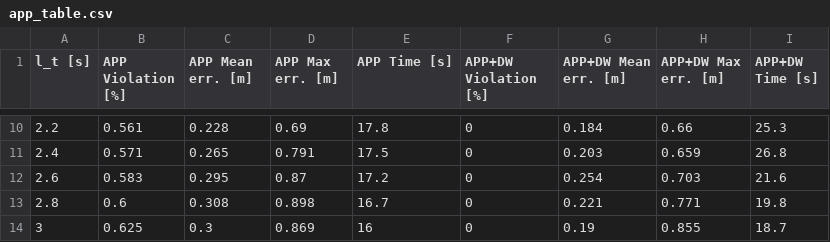
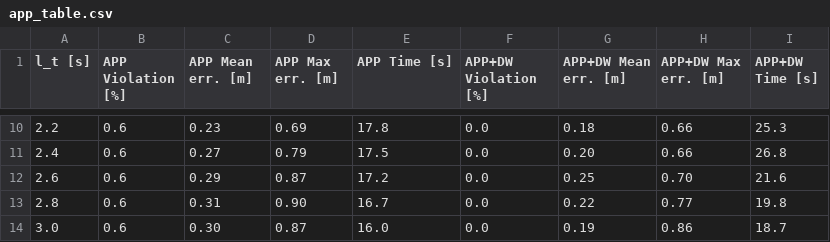
Before and after one commit to decwest/dwpp, a CSV file: results/revision_sim/app/app_table.csv, drawn as a sheet; only a part is shown, gaps mark what is left out; the diff covers the shown part only.

```diff
--- a/results/revision_sim/app/app_table.csv
+++ b/results/revision_sim/app/app_table.csv
@@ -10,5 +10,5 @@ l_t [s],APP Violation [%],APP Mean err. [m],APP Max err. [m],APP Time [s],APP+DW
-2.2,0.561,0.228,0.69,17.8,0,0.184,0.66,25.3
-2.4,0.571,0.265,0.791,17.5,0,0.203,0.659,26.8
-2.6,0.583,0.295,0.87,17.2,0,0.254,0.703,21.6
-2.8,0.6,0.308,0.898,16.7,0,0.221,0.771,19.8
-3,0.625,0.3,0.869,16,0,0.19,0.855,18.7
+2.2,0.6,0.23,0.69,17.8,0.0,0.18,0.66,25.3
+2.4,0.6,0.27,0.79,17.5,0.0,0.20,0.66,26.8
+2.6,0.6,0.29,0.87,17.2,0.0,0.25,0.70,21.6
+2.8,0.6,0.31,0.90,16.7,0.0,0.22,0.77,19.8
+3.0,0.6,0.30,0.87,16.0,0.0,0.19,0.86,18.7
```
Also changed, not shown: 2 added rows, 2 removed rows and 29 edited cells elsewhere in this file, results/revision_sim/lookahead/lookahead_table.csv, results/revision_sim/noise/noise_table.csv, 8 other files.
